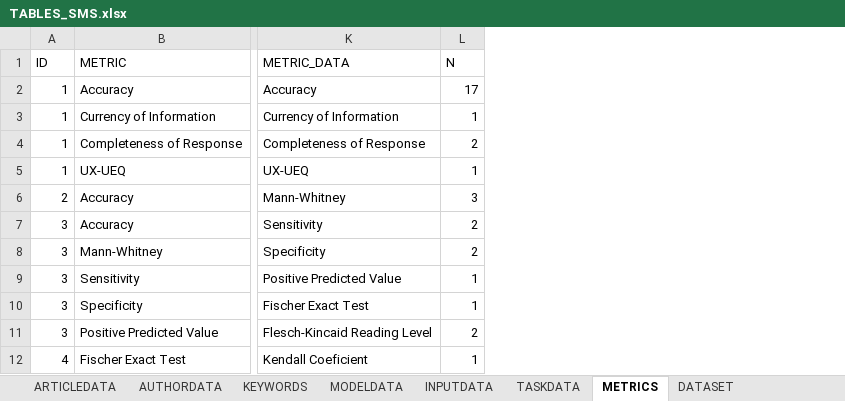
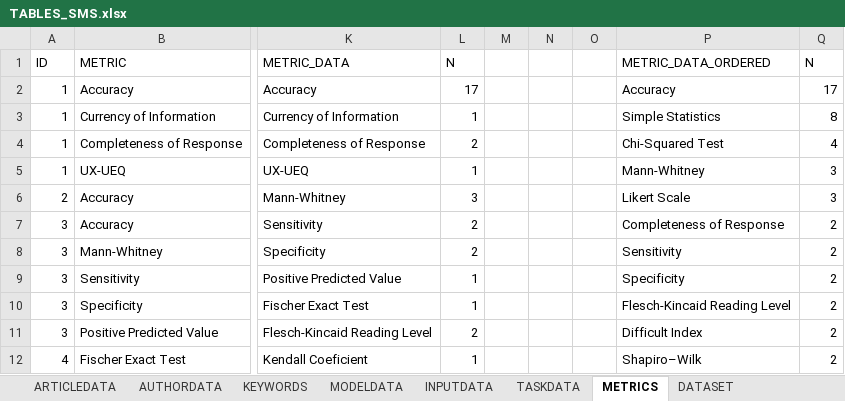
Before and after one commit to rodrigopsr/SLM, an Excel workbook: TABLES_SMS.xlsx, sheet METRICS, drawn as a sheet; only a part is shown, gaps mark what is left out; values as stored, in another font and other column widths than the file's, no borders; charts and pictures not drawn; the diff names each change by its address in the sheet, - before the commit and + after, or states it on an @@ line.

```diff
--- a/TABLES_SMS.xlsx (sheet METRICS)
+++ b/TABLES_SMS.xlsx (sheet METRICS)
+column M, empty
+column N, empty
+column O, empty
+column P (METRIC_DATA_ORDERED), rows 2-12: Accuracy | Simple Statistics | Chi-Squared Test | Mann-Whitney | Likert Scale | Completeness of Response | Sensitivity | Specificity | Flesch-Kincaid Reading Level | Difficult Index | Shapiro–Wilk
+column Q (N), rows 2-12: 17 | 8 | 4 | 3 | 3 | 2 | 2 | 2 | 2 | 2 | 2
```
Also changed, not shown: sheet PLOTS, sheet MODELDATA, sheet AUTHORDATA, sheet ARTICLEDATA, sheet CONCERNS_BARRIERS_LIMITATIONS, charts or pictures.
